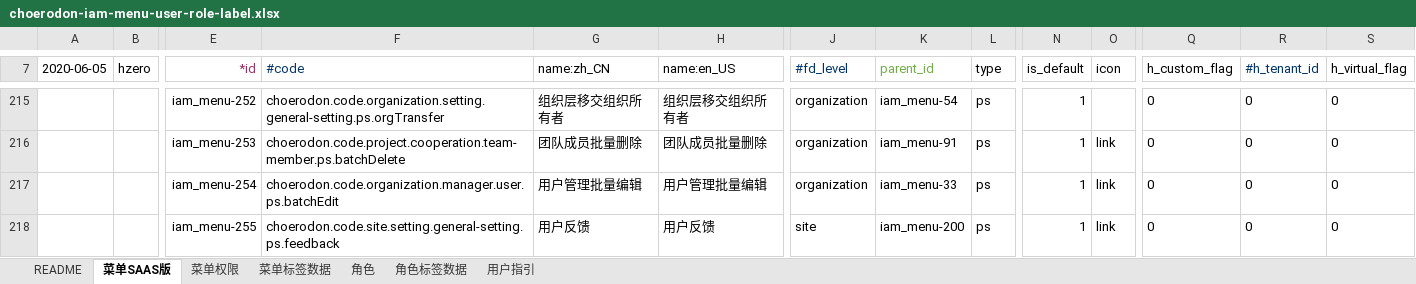
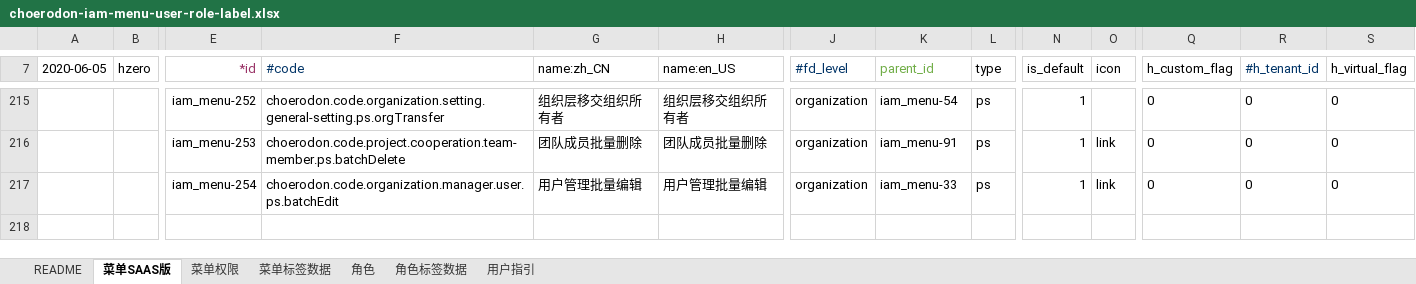
Before and after one commit to open-hand/choerodon-iam, an Excel workbook: src/main/resources/script/db/init-data/hzero_platform/hzero_platform/choerodon-iam-menu-user-role-label.xlsx, sheet 菜单SAAS版, drawn as a sheet; only a part is shown, gaps mark what is left out; values as stored, in another font and other column widths than the file's, no borders; rows hold the shown columns only; the diff names each change by its address in the sheet, - before the commit and + after, or states it on an @@ line.

Commit message:
[ADD]修改权限集

```diff
--- a/src/main/resources/script/db/init-data/hzero_platform/hzero_platform/choerodon-iam-menu-user-role-label.xlsx (sheet 菜单SAAS版)
+++ b/src/main/resources/script/db/init-data/hzero_platform/hzero_platform/choerodon-iam-menu-user-role-label.xlsx (sheet 菜单SAAS版)
-row 218:  |  | iam_menu-255 | choerodon.code.site.setting.general-setting.ps.feedback | 用户反馈 | 用户反馈 | site | iam_menu-200 | ps | 1 | link | 0 | 0 | 0
```
Also changed, not shown: sheet 菜单权限, sheet 角色.
